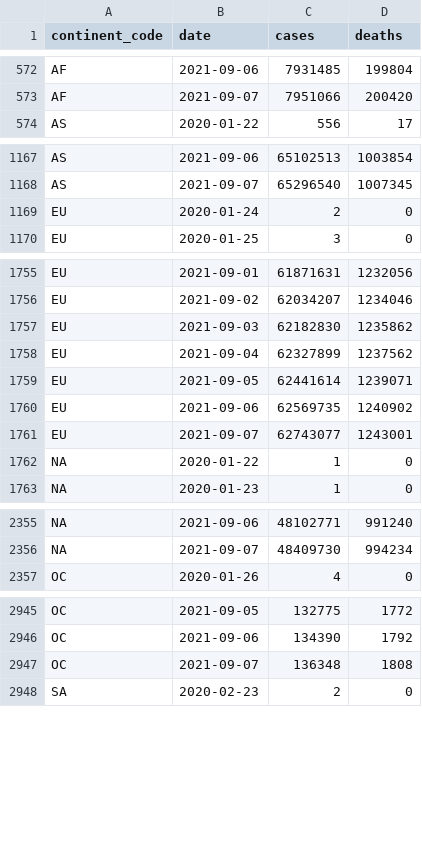
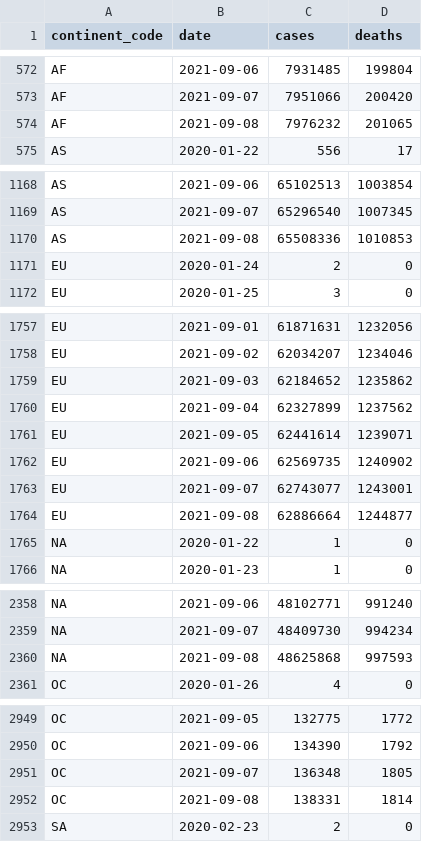
Before and after one commit to WorldHealthOrganization/xform-covid-casecount-jhu, a CSV file: output/continents.csv, drawn as a sheet; only a part is shown, gaps mark what is left out; the diff covers the shown part only.

```diff
--- a/output/continents.csv
+++ b/output/continents.csv
@@ -573,2 +573,3 @@ AF,2021-09-06,7931485,199804
 AF,2021-09-07,7951066,200420
+AF,2021-09-08,7976232,201065
 AS,2020-01-22,556,17
@@ -1168,2 +1169,3 @@ AS,2021-09-06,65102513,1003854
 AS,2021-09-07,65296540,1007345
+AS,2021-09-08,65508336,1010853
 EU,2020-01-24,2,0
@@ -1756,3 +1758,3 @@ EU,2021-09-01,61871631,1232056
 EU,2021-09-02,62034207,1234046
-EU,2021-09-03,62182830,1235862
+EU,2021-09-03,62184652,1235862
 EU,2021-09-04,62327899,1237562
@@ -1761,2 +1763,3 @@ EU,2021-09-06,62569735,1240902
 EU,2021-09-07,62743077,1243001
+EU,2021-09-08,62886664,1244877
 "NA",2020-01-22,1,0
@@ -2356,2 +2359,3 @@ EU,2021-09-07,62743077,1243001
 "NA",2021-09-07,48409730,994234
+"NA",2021-09-08,48625868,997593
 OC,2020-01-26,4,0
@@ -2946,3 +2950,4 @@ OC,2021-09-05,132775,1772
 OC,2021-09-06,134390,1792
-OC,2021-09-07,136348,1808
+OC,2021-09-07,136348,1805
+OC,2021-09-08,138331,1814
 SA,2020-02-23,2,0
```
Also changed, not shown: 1 added row elsewhere in this file, output/global.csv, output/who_regions.csv, 1 other file.
